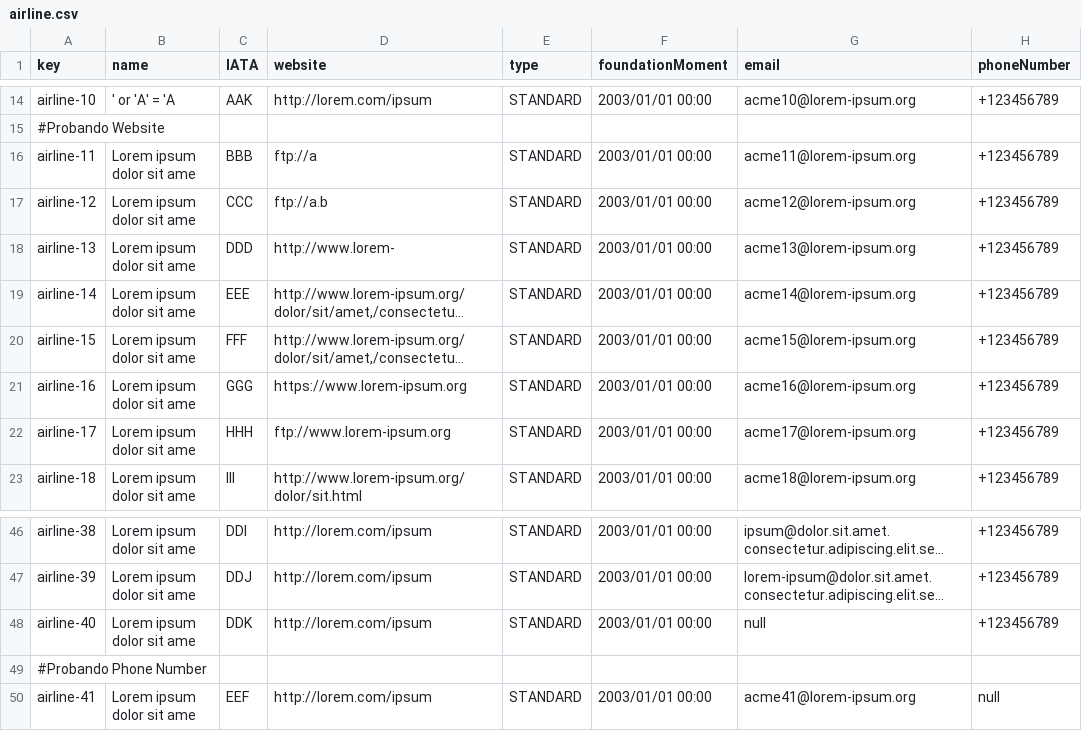
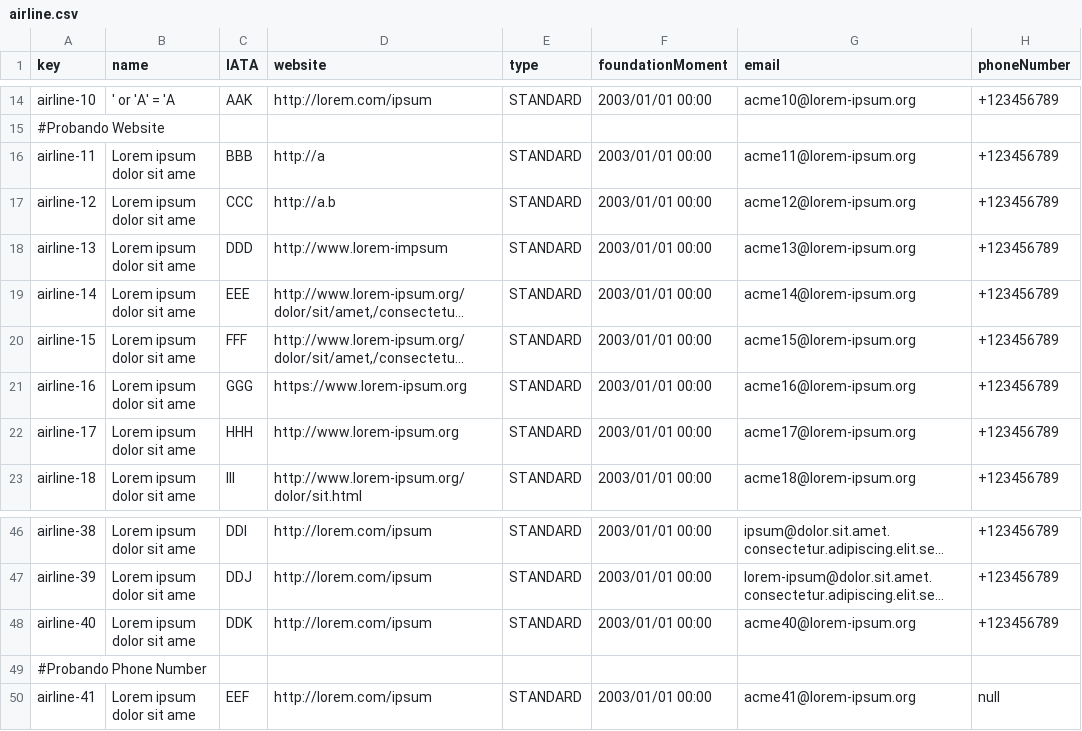
Before and after one commit to danjimdia1/Acme-ANS, a CSV file: src/main/resources/WEB-INF/data/sample/airline.csv, drawn as a sheet; only a part is shown, gaps mark what is left out; long unchanged cells end in …; the diff names each change by its address in the sheet, - before the commit and + after, or states it on an @@ line.

```diff
--- a/src/main/resources/WEB-INF/data/sample/airline.csv
+++ b/src/main/resources/WEB-INF/data/sample/airline.csv
-D16 (website): ftp://a
+D16 (website): http://a
-D17 (website): ftp://a.b
+D17 (website): http://a.b
-D18 (website): http://www.lorem-
+D18 (website): http://www.lorem-impsum
-D22 (website): ftp://www.lorem-ipsum.org
+D22 (website): http://www.lorem-ipsum.org
-G48 (email): null
+G48 (email): acme40@lorem-ipsum.org
```
Also changed, not shown: src/main/resources/WEB-INF/data/sample/airline-manager.csv, src/main/resources/WEB-INF/data/sample/airport.csv, 3 other files.
